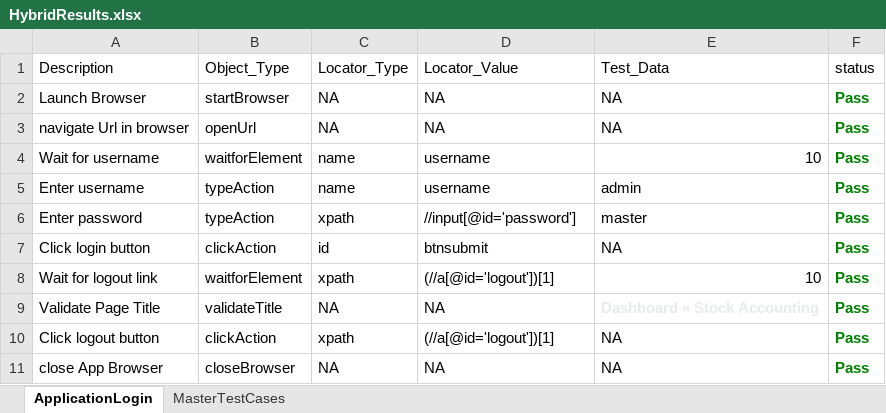
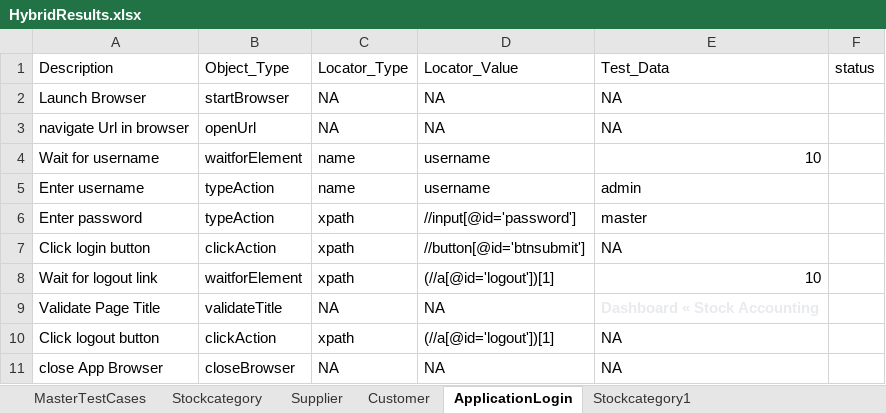
Before and after one commit to srividyagowri/LiveERP, an Excel workbook: FileOutput/HybridResults.xlsx, sheet ApplicationLogin, drawn as a sheet; values as stored, in another font and other column widths than the file's, no borders; the diff names each change by its address in the sheet, - before the commit and + after, or states it on an @@ line.

```diff
--- a/FileOutput/HybridResults.xlsx (sheet ApplicationLogin)
+++ b/FileOutput/HybridResults.xlsx (sheet ApplicationLogin)
+sheet tab: Stockcategory
+sheet tab: Supplier
+sheet tab: Customer
+sheet tab: Stockcategory1
@@ sheet tab order changed: MasterTestCases | Stockcategory | Supplier | Customer | ApplicationLogin | Stockcategory1 @@
-F2:F11: Pass
+F2:F11: (empty)
-C7: id
+C7: xpath
-D7: btnsubmit
+D7: //button[@id='btnsubmit']
```
Also changed, not shown: sheet MasterTestCases, FileInput/DataEngine.xlsx, 36 other files.
